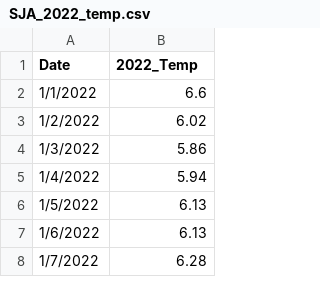
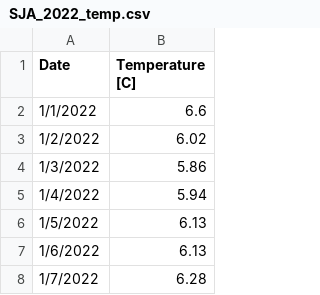
Before and after one commit to steelhead-dev/millerton_reservoir, a CSV file: model/historic_data/temp_data/SJA_2022_temp.csv, drawn as a sheet; only a part is shown.

```diff
--- a/model/historic_data/temp_data/SJA_2022_temp.csv
+++ b/model/historic_data/temp_data/SJA_2022_temp.csv
@@ -1,2 +1,2 @@
-Date,2022_Temp
+Date,Temperature [C]
 1/1/2022,6.6
```
Also changed, not shown: model/historic_data/temp_data/SJA_2018_temp.csv, model/historic_data/temp_data/SJA_2023_temp.csv, 1 other file.
